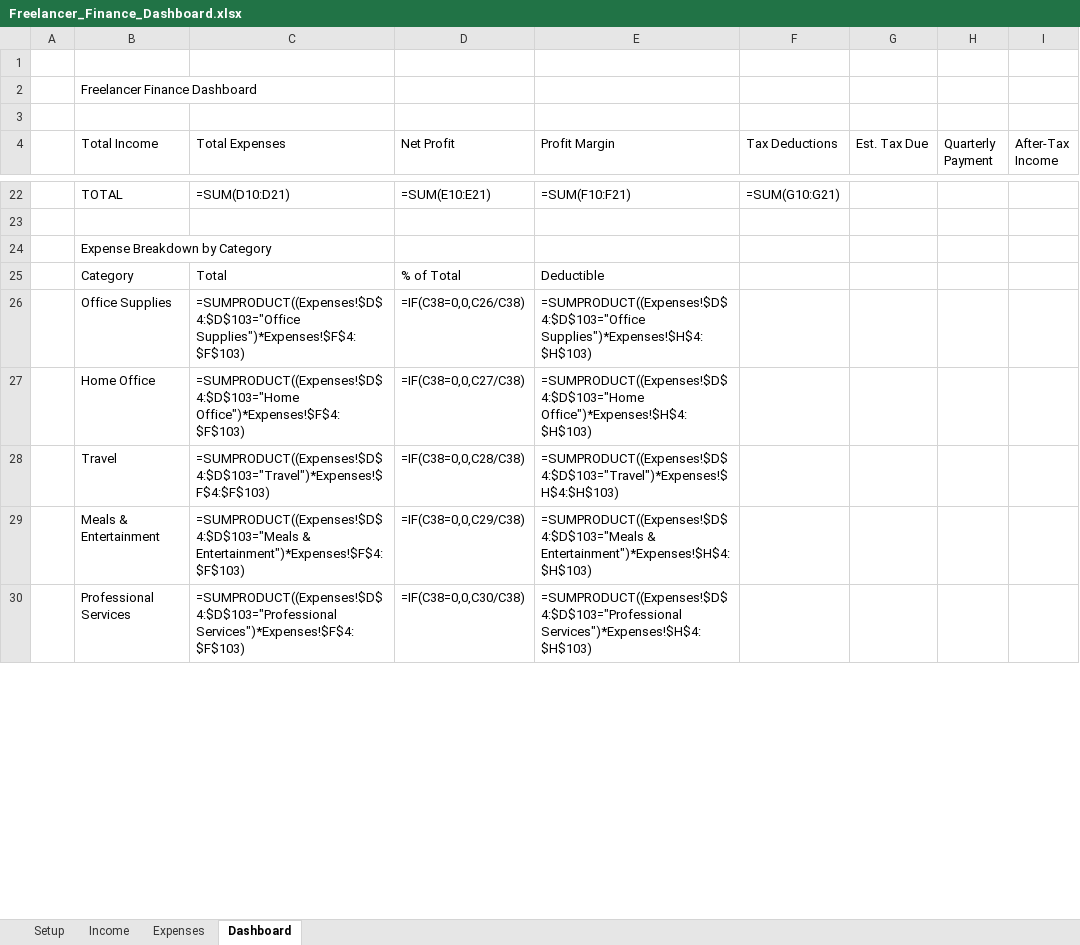
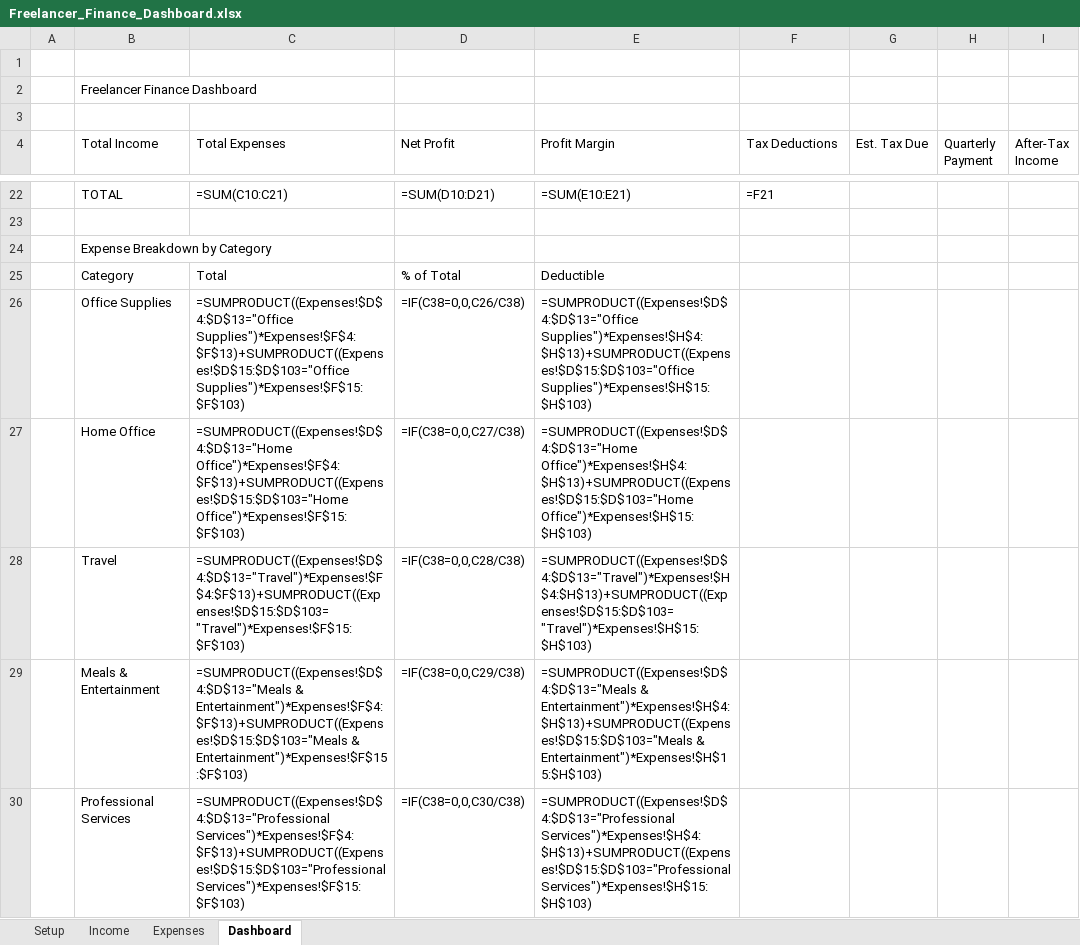
Before and after one commit to timoranjes/freelancer-finance-dashboard, an Excel workbook: Freelancer_Finance_Dashboard.xlsx, sheet Dashboard, drawn as a sheet; only a part is shown, gaps mark what is left out; values as stored, in another font and other column widths than the file's, no cell formats; formulas without a stored value are shown as written; the diff covers the shown part only; the diff names each change by its address in the sheet, - before the commit and + after, or states it on an @@ line.

Commit message:
Fix dashboard formula bugs: KPI refs, monthly totals, expense category totals, income G column

```diff
--- a/Freelancer_Finance_Dashboard.xlsx (sheet Dashboard)
+++ b/Freelancer_Finance_Dashboard.xlsx (sheet Dashboard)
-C22 (Total Expenses): =SUM(D10:D21)
+C22 (Total Expenses): =SUM(C10:C21)
-D22 (Net Profit): =SUM(E10:E21)
+D22 (Net Profit): =SUM(D10:D21)
-E22 (Profit Margin): =SUM(F10:F21)
+E22 (Profit Margin): =SUM(E10:E21)
-F22 (Tax Deductions): =SUM(G10:G21)
+F22 (Tax Deductions): =F21
-C26 (Total Expenses): =SUMPRODUCT((Expenses!$D$4:$D$103="Office Supplies")*Expenses!$F$4:$F$103)
+C26 (Total Expenses): =SUMPRODUCT((Expenses!$D$4:$D$13="Office Supplies")*Expenses!$F$4:$F$13)+SUMPRODUCT((Expenses!$D$15:$D$103="Office Supplies")*Expenses!$F$15:$F$103)
-E26 (Profit Margin): =SUMPRODUCT((Expenses!$D$4:$D$103="Office Supplies")*Expenses!$H$4:$H$103)
+E26 (Profit Margin): =SUMPRODUCT((Expenses!$D$4:$D$13="Office Supplies")*Expenses!$H$4:$H$13)+SUMPRODUCT((Expenses!$D$15:$D$103="Office Supplies")*Expenses!$H$15:$H$103)
-C27 (Total Expenses): =SUMPRODUCT((Expenses!$D$4:$D$103="Home Office")*Expenses!$F$4:$F$103)
+C27 (Total Expenses): =SUMPRODUCT((Expenses!$D$4:$D$13="Home Office")*Expenses!$F$4:$F$13)+SUMPRODUCT((Expenses!$D$15:$D$103="Home Office")*Expenses!$F$15:$F$103)
-E27 (Profit Margin): =SUMPRODUCT((Expenses!$D$4:$D$103="Home Office")*Expenses!$H$4:$H$103)
+E27 (Profit Margin): =SUMPRODUCT((Expenses!$D$4:$D$13="Home Office")*Expenses!$H$4:$H$13)+SUMPRODUCT((Expenses!$D$15:$D$103="Home Office")*Expenses!$H$15:$H$103)
-C28 (Total Expenses): =SUMPRODUCT((Expenses!$D$4:$D$103="Travel")*Expenses!$F$4:$F$103)
+C28 (Total Expenses): =SUMPRODUCT((Expenses!$D$4:$D$13="Travel")*Expenses!$F$4:$F$13)+SUMPRODUCT((Expenses!$D$15:$D$103="Travel")*Expenses!$F$15:$F$103)
-E28 (Profit Margin): =SUMPRODUCT((Expenses!$D$4:$D$103="Travel")*Expenses!$H$4:$H$103)
+E28 (Profit Margin): =SUMPRODUCT((Expenses!$D$4:$D$13="Travel")*Expenses!$H$4:$H$13)+SUMPRODUCT((Expenses!$D$15:$D$103="Travel")*Expenses!$H$15:$H$103)
-C29 (Total Expenses): =SUMPRODUCT((Expenses!$D$4:$D$103="Meals & Entertainment")*Expenses!$F$4:$F$103)
+C29 (Total Expenses): =SUMPRODUCT((Expenses!$D$4:$D$13="Meals & Entertainment")*Expenses!$F$4:$F$13)+SUMPRODUCT((Expenses!$D$15:$D$103="Meals & Entertainment")*Expenses!$F$15:$F$103)
-E29 (Profit Margin): =SUMPRODUCT((Expenses!$D$4:$D$103="Meals & Entertainment")*Expenses!$H$4:$H$103)
+E29 (Profit Margin): =SUMPRODUCT((Expenses!$D$4:$D$13="Meals & Entertainment")*Expenses!$H$4:$H$13)+SUMPRODUCT((Expenses!$D$15:$D$103="Meals & Entertainment")*Expenses!$H$15:$H$103)
-C30 (Total Expenses): =SUMPRODUCT((Expenses!$D$4:$D$103="Professional Services")*Expenses!$F$4:$F$103)
+C30 (Total Expenses): =SUMPRODUCT((Expenses!$D$4:$D$13="Professional Services")*Expenses!$F$4:$F$13)+SUMPRODUCT((Expenses!$D$15:$D$103="Professional Services")*Expenses!$F$15:$F$103)
-E30 (Profit Margin): =SUMPRODUCT((Expenses!$D$4:$D$103="Professional Services")*Expenses!$H$4:$H$103)
+E30 (Profit Margin): =SUMPRODUCT((Expenses!$D$4:$D$13="Professional Services")*Expenses!$H$4:$H$13)+SUMPRODUCT((Expenses!$D$15:$D$103="Professional Services")*Expenses!$H$15:$H$103)
```
Also changed, not shown: 1 added row, 1 removed row and 45 edited cells elsewhere in this sheet, sheet Income, cell formats.
